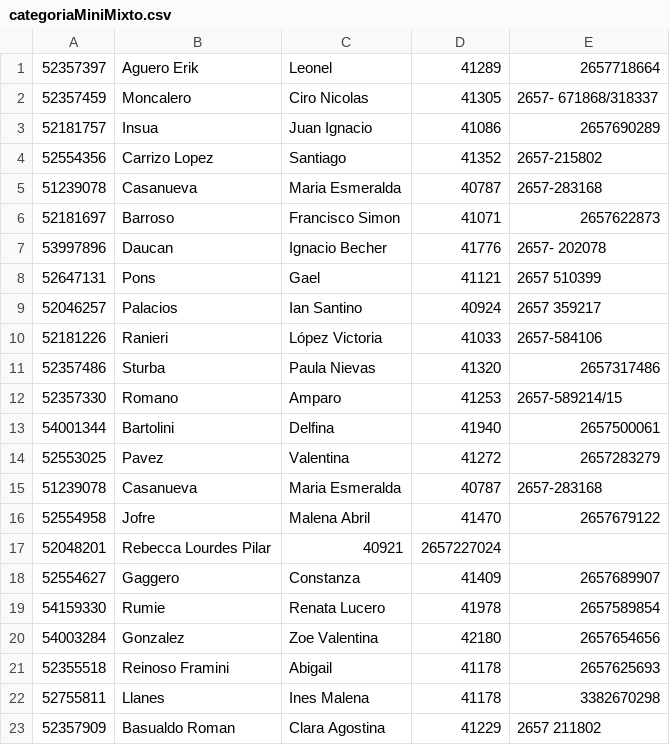
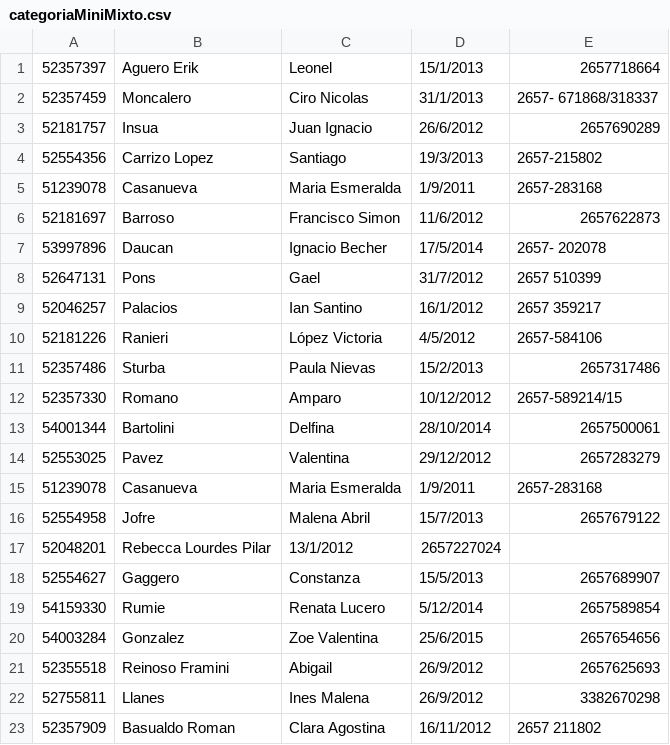
Before and after one commit to altabam/newbery, a CSV file: configuracion/migrations/categoriaMiniMixto.csv, drawn as a sheet.

Commit message:
subir categorias basquet 1

```diff
--- a/configuracion/migrations/categoriaMiniMixto.csv
+++ b/configuracion/migrations/categoriaMiniMixto.csv
@@ -1,23 +1,23 @@
-52357397,Aguero Erik,Leonel,41289,2657718664,,
-52357459,Moncalero,Ciro Nicolas,41305,2657- 671868/318337,,
-52181757,Insua,Juan Ignacio,41086,2657690289,,
-52554356,Carrizo Lopez, Santiago ,41352,2657-215802,,
-51239078,Casanueva, Maria Esmeralda,40787,2657-283168,,
-52181697,Barroso, Francisco Simon,41071,2657622873,,
-53997896,Daucan,Ignacio Becher,41776,2657- 202078,,
-52647131,Pons,Gael,41121,2657 510399,,
-52046257,Palacios,Ian Santino,40924,2657 359217,,
-52181226,Ranieri,López Victoria,41033,2657-584106,,
-52357486,Sturba,Paula Nievas,41320,2657317486,,
-52357330,Romano,Amparo,41253,2657-589214/15,,
-54001344,Bartolini,Delfina,41940,2657500061,,
-52553025,Pavez,Valentina,41272,2657283279,,
-51239078,Casanueva,Maria Esmeralda,40787,2657-283168,,
-52554958,Jofre,Malena Abril,41470,2657679122,,
-52048201,Rebecca Lourdes Pilar,40921,2657227024,,
-52554627,Gaggero,Constanza,41409,2657689907,,
-54159330,Rumie,Renata Lucero,41978,2657589854,,
-54003284,Gonzalez,Zoe Valentina ,42180,2657654656,,
-52355518,Reinoso Framini,Abigail,41178,2657625693,,
-52755811,Llanes,Ines Malena,41178,3382670298,,
-52357909,Basualdo Roman,Clara Agostina,41229,2657 211802,,
+52357397,Aguero Erik,Leonel,15/1/2013,2657718664,,
+52357459,Moncalero,Ciro Nicolas,31/1/2013,2657- 671868/318337,,
+52181757,Insua,Juan Ignacio,26/6/2012,2657690289,,
+52554356,Carrizo Lopez, Santiago ,19/3/2013,2657-215802,,
+51239078,Casanueva, Maria Esmeralda,1/9/2011,2657-283168,,
+52181697,Barroso, Francisco Simon,11/6/2012,2657622873,,
+53997896,Daucan,Ignacio Becher,17/5/2014,2657- 202078,,
+52647131,Pons,Gael,31/7/2012,2657 510399,,
+52046257,Palacios,Ian Santino,16/1/2012,2657 359217,,
+52181226,Ranieri,López Victoria,4/5/2012,2657-584106,,
+52357486,Sturba,Paula Nievas,15/2/2013,2657317486,,
+52357330,Romano,Amparo,10/12/2012,2657-589214/15,,
+54001344,Bartolini,Delfina,28/10/2014,2657500061,,
+52553025,Pavez,Valentina,29/12/2012,2657283279,,
+51239078,Casanueva,Maria Esmeralda,1/9/2011,2657-283168,,
+52554958,Jofre,Malena Abril,15/7/2013,2657679122,,
+52048201,Rebecca Lourdes Pilar,13/1/2012,2657227024,,
+52554627,Gaggero,Constanza,15/5/2013,2657689907,,
+54159330,Rumie,Renata Lucero,5/12/2014,2657589854,,
+54003284,Gonzalez,Zoe Valentina ,25/6/2015,2657654656,,
+52355518,Reinoso Framini,Abigail,26/9/2012,2657625693,,
+52755811,Llanes,Ines Malena,26/9/2012,3382670298,,
+52357909,Basualdo Roman,Clara Agostina,16/11/2012,2657 211802,,
```
